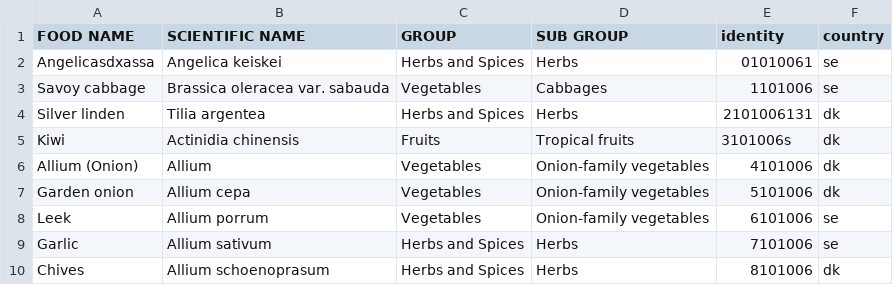
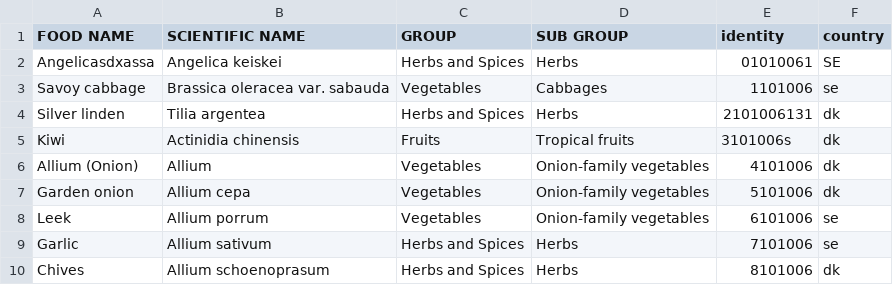
Before and after one commit to MKHelpingHands/git-api-exp, a CSV file: data/prod/data.csv, drawn as a sheet.

Commit message:
saa

```diff
--- a/data/prod/data.csv
+++ b/data/prod/data.csv
@@ -1,3 +1,3 @@
 FOOD NAME,SCIENTIFIC NAME,GROUP,SUB GROUP,identity,country
-Angelicasdxassa,Angelica keiskei,Herbs and Spices,Herbs,01010061,se
+Angelicasdxassa,Angelica keiskei,Herbs and Spices,Herbs,01010061,SE
 Savoy cabbage,Brassica oleracea var. sabauda,Vegetables,Cabbages,1101006,se
```
